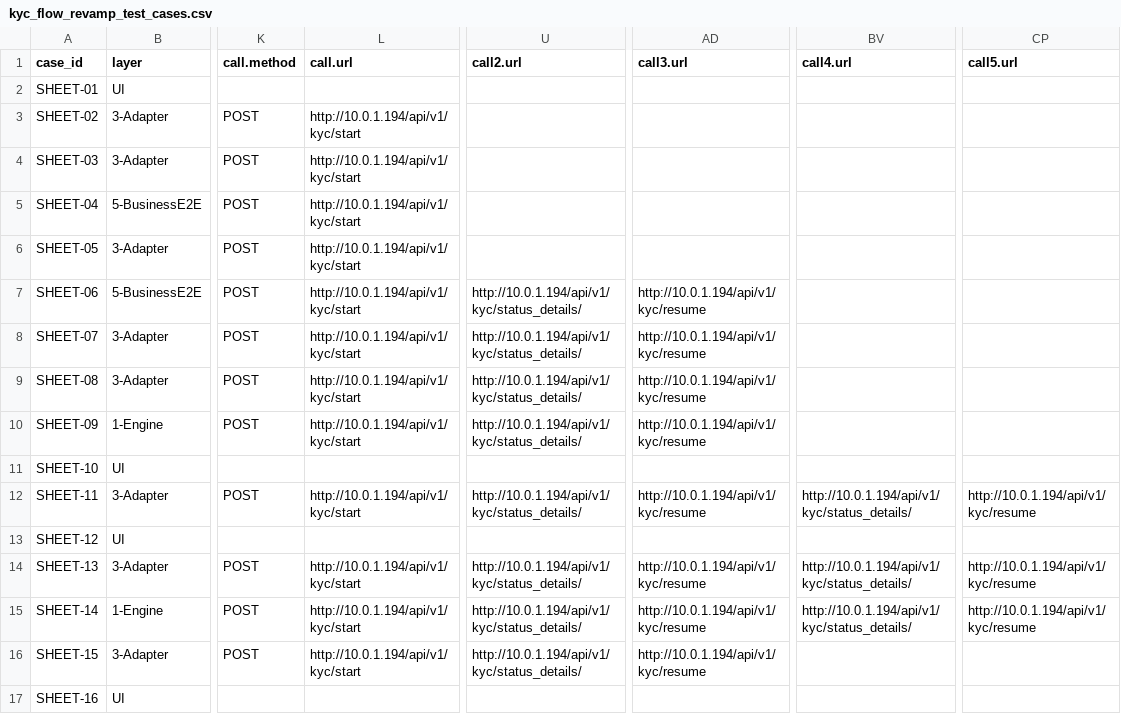
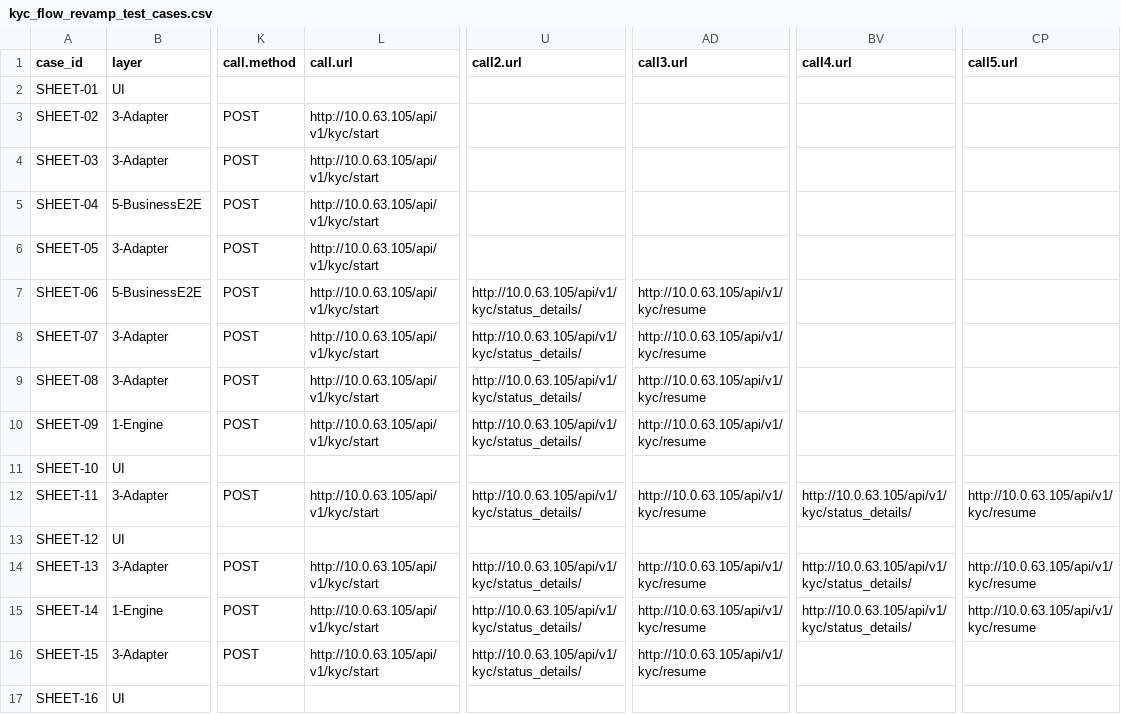
Before and after one commit to BrightMoney-AI/brightmoney-mock-uks, a CSV file: data/kyc_flow_revamp_test_cases.csv, drawn as a sheet; only a part is shown, gaps mark what is left out; the diff covers the shown part only; the diff names each change by its address in the sheet, - before the commit and + after, or states it on an @@ line.

```diff
--- a/data/kyc_flow_revamp_test_cases.csv
+++ b/data/kyc_flow_revamp_test_cases.csv
-L3:L10 (call.url): http://10.0.1.194/api/v1/kyc/start
+L3:L10 (call.url): http://10.0.63.105/api/v1/kyc/start
-U7:U10 (call2.url): http://10.0.1.194/api/v1/kyc/status_details/
+U7:U10 (call2.url): http://10.0.63.105/api/v1/kyc/status_details/
-AD7:AD10 (call3.url): http://10.0.1.194/api/v1/kyc/resume
+AD7:AD10 (call3.url): http://10.0.63.105/api/v1/kyc/resume
-L12 (call.url): http://10.0.1.194/api/v1/kyc/start
+L12 (call.url): http://10.0.63.105/api/v1/kyc/start
-U12 (call2.url): http://10.0.1.194/api/v1/kyc/status_details/
+U12 (call2.url): http://10.0.63.105/api/v1/kyc/status_details/
-AD12 (call3.url): http://10.0.1.194/api/v1/kyc/resume
+AD12 (call3.url): http://10.0.63.105/api/v1/kyc/resume
-BV12 (call4.url): http://10.0.1.194/api/v1/kyc/status_details/
+BV12 (call4.url): http://10.0.63.105/api/v1/kyc/status_details/
-CP12 (call5.url): http://10.0.1.194/api/v1/kyc/resume
+CP12 (call5.url): http://10.0.63.105/api/v1/kyc/resume
-L14:L16 (call.url): http://10.0.1.194/api/v1/kyc/start
+L14:L16 (call.url): http://10.0.63.105/api/v1/kyc/start
-U14:U16 (call2.url): http://10.0.1.194/api/v1/kyc/status_details/
+U14:U16 (call2.url): http://10.0.63.105/api/v1/kyc/status_details/
-AD14:AD16 (call3.url): http://10.0.1.194/api/v1/kyc/resume
+AD14:AD16 (call3.url): http://10.0.63.105/api/v1/kyc/resume
-BV14:BV15 (call4.url): http://10.0.1.194/api/v1/kyc/status_details/
+BV14:BV15 (call4.url): http://10.0.63.105/api/v1/kyc/status_details/
-CP14:CP15 (call5.url): http://10.0.1.194/api/v1/kyc/resume
+CP14:CP15 (call5.url): http://10.0.63.105/api/v1/kyc/resume
```
Also changed, not shown: 84 edited cells elsewhere in this file, data/failing.csv, data/test_suite_full.csv.
